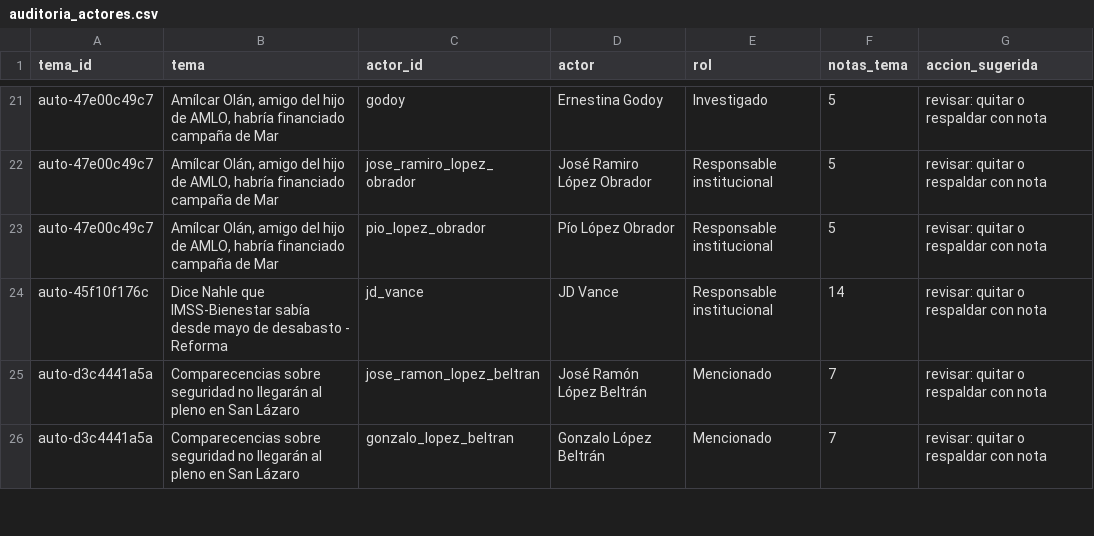
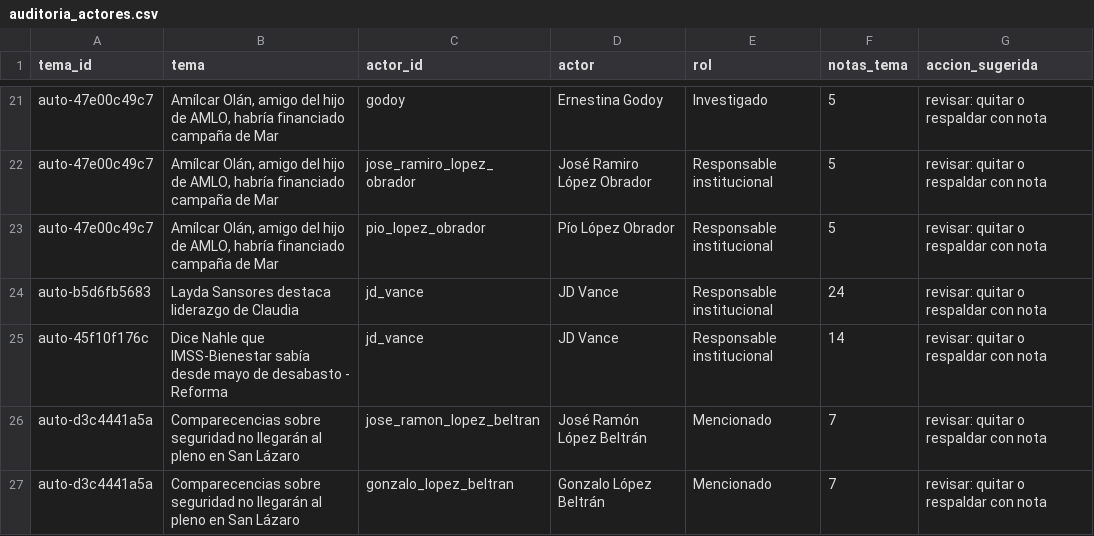
Before and after one commit to OckarLezama/ecosistema-politico, a CSV file: data/auditoria_actores.csv, drawn as a sheet; only a part is shown, gaps mark what is left out.

```diff
--- a/data/auditoria_actores.csv
+++ b/data/auditoria_actores.csv
@@ -23,2 +23,3 @@ auto-47e00c49c7,"Amílcar Olán, amigo del hijo de AMLO, habría financiado camp
 auto-47e00c49c7,"Amílcar Olán, amigo del hijo de AMLO, habría financiado campaña de Mar",pio_lopez_obrador,Pío López Obrador,Responsable institucional,5,revisar: quitar o respaldar con nota
+auto-b5d6fb5683,Layda Sansores destaca liderazgo de Claudia,jd_vance,JD Vance,Responsable institucional,24,revisar: quitar o respaldar con nota
 auto-45f10f176c,Dice Nahle que IMSS-Bienestar sabía desde mayo de desabasto - Reforma,jd_vance,JD Vance,Responsable institucional,14,revisar: quitar o respaldar con nota
```
Also changed, not shown: data/auditoria_temas.csv, data/menciones_actores_c3.csv, 5 other files.
